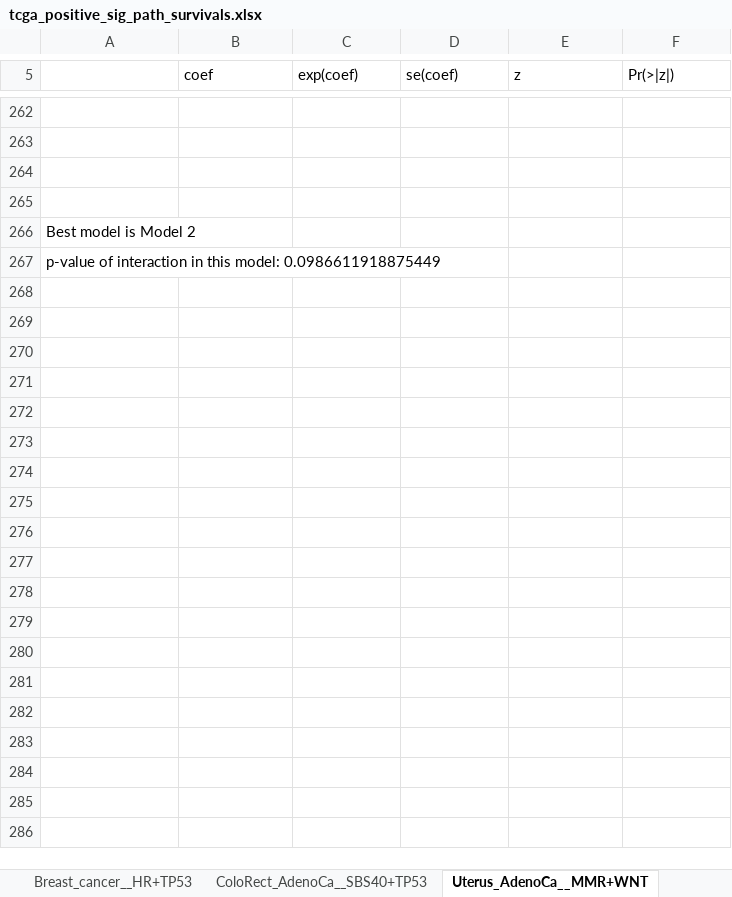
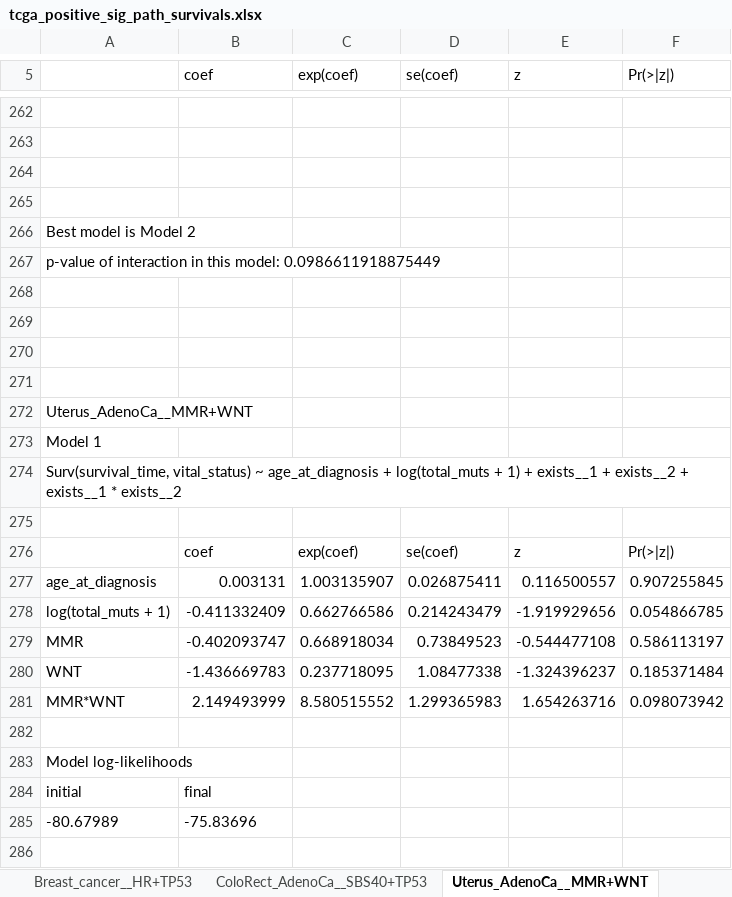
Before and after one commit to annahyan/mutsigints, an Excel workbook: supp_data/tcga_positive_sig_path_survivals.xlsx, sheet Uterus_AdenoCa__MMR+WNT, drawn as a sheet; only a part is shown, gaps mark what is left out; values as stored, in another font and other column widths than the file's, no borders; the diff covers the shown part only; the diff names each change by its address in the sheet, - before the commit and + after, or states it on an @@ line.

```diff
--- a/supp_data/tcga_positive_sig_path_survivals.xlsx (sheet Uterus_AdenoCa__MMR+WNT)
+++ b/supp_data/tcga_positive_sig_path_survivals.xlsx (sheet Uterus_AdenoCa__MMR+WNT)
+row 268: (empty)
+row 269: (empty)
+row 270: (empty)
+row 271: (empty)
+row 272: Uterus_AdenoCa__MMR+WNT
+row 273: Model 1
+row 274: Surv(survival_time, vital_status) ~ age_at_diagnosis + log(total_muts + 1) + exists__1 + exists__2 + exists__1 * exists__2
+row 275: (empty)
+row 276:  | coef | exp(coef) | se(coef) | z | Pr(>|z|)
+row 277: age_at_diagnosis | 0.003131 | 1.003135907 | 0.026875411 | 0.116500557 | 0.907255845
+row 278: log(total_muts + 1) | -0.411332409 | 0.662766586 | 0.214243479 | -1.919929656 | 0.054866785
+row 279: MMR | -0.402093747 | 0.668918034 | 0.73849523 | -0.544477108 | 0.586113197
+row 280: WNT | -1.436669783 | 0.237718095 | 1.08477338 | -1.324396237 | 0.185371484
+row 281: MMR*WNT | 2.149493999 | 8.580515552 | 1.299365983 | 1.654263716 | 0.098073942
+row 282: (empty)
+row 283: Model log-likelihoods
+row 284: initial | final
+row 285: -80.67989 | -75.83696
+row 286: (empty)
```
Also changed, not shown: 523 added rows elsewhere in this sheet, sheet Breast_cancer__HR+TP53, sheet ColoRect_AdenoCa__SBS40+TP53, sheet Uterus_AdenoCa__MMR+HIPPO, other sheet tabs, supp_data/pcawg_positive_sig_path_survivals_nonepi.xlsx, supp_data/tcga_negative_sig_path_survivals.xlsx, 20 other files.
